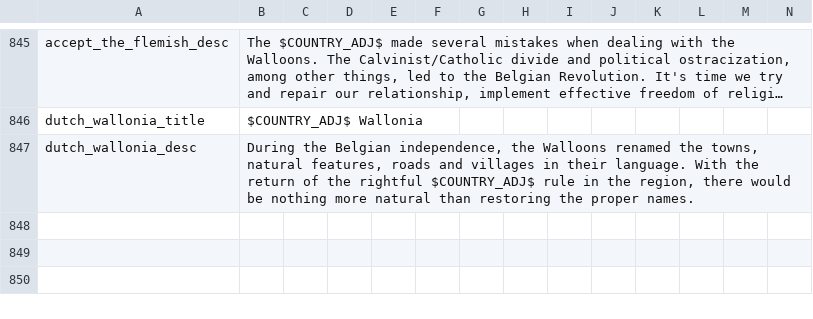
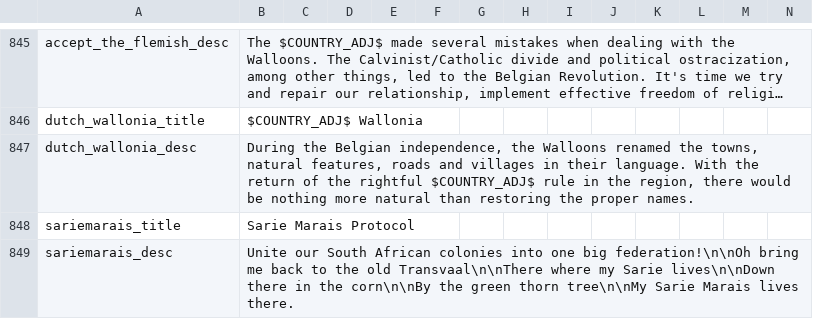
Before and after one commit to Volkorel/Jamahitoria, a CSV file: localisation/00_Jamahiriya_events.csv, drawn as a sheet; only a part is shown, gaps mark what is left out; long unchanged cells end in …; rows hold the shown columns only; the diff names each change by its address in the sheet, - before the commit and + after, or states it on an @@ line.

Commit message:
Oh bring me back to the old Transvaal, there where my Sarie lives

```diff
--- a/localisation/00_Jamahiriya_events.csv
+++ b/localisation/00_Jamahiriya_events.csv
+row 848: sariemarais_title | Sarie Marais Protocol
+row 849: sariemarais_desc | Unite our South African colonies into one big federation!\n\nOh bring me back to the old Transvaal\n\nThere where my Sarie lives\n\nDown there in the corn\n\nBy the green thorn tree\n\nMy Sarie Marais lives there.
```
Also changed, not shown: 1 other file.
